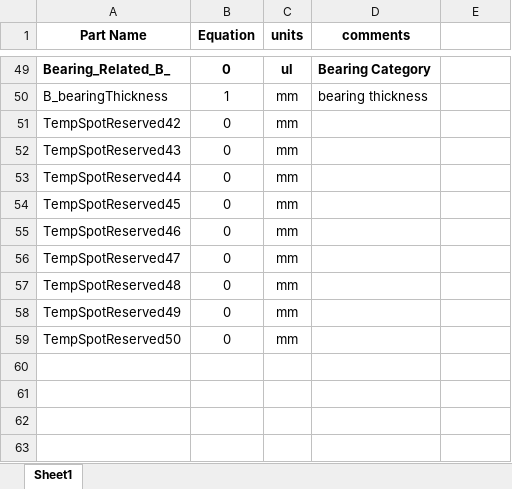
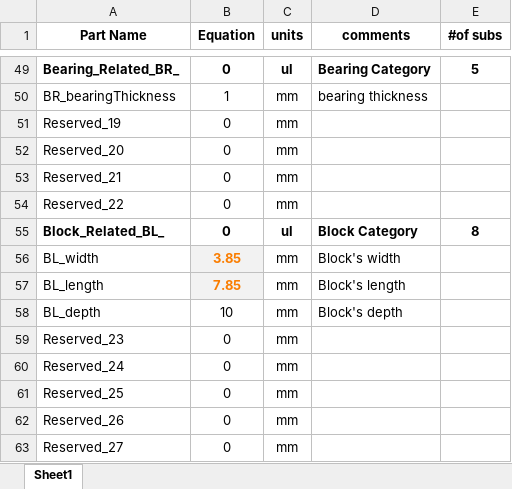
Before and after one commit to Ali13798/ARCS, an Excel workbook: Excel/New_Parameters.xlsx, sheet Sheet1, drawn as a sheet; only a part is shown, gaps mark what is left out; values as stored, in another font and other column widths than the file's, no borders; addresses are those after the commit; the diff covers the shown part only; the diff names each change by its address in the sheet, - before the commit and + after, or states it on an @@ line.

```diff
--- a/Excel/New_Parameters.xlsx (sheet Sheet1)
+++ b/Excel/New_Parameters.xlsx (sheet Sheet1)
-E1: (empty)
+E1: #of subs
-A49 (Part Name): Bearing_Related_B_
+A49 (Part Name): Bearing_Related_BR_
-E49 (#of subs): (empty)
+E49 (#of subs): 5
-A50 (Part Name): B_bearingThickness
+A50 (Part Name): BR_bearingThickness
-A51 (Part Name): TempSpotReserved42
+A51 (Part Name): Reserved_19
-A52 (Part Name): TempSpotReserved43
+A52 (Part Name): Reserved_20
-A53 (Part Name): TempSpotReserved44
+A53 (Part Name): Reserved_21
-A54 (Part Name): TempSpotReserved45
+A54 (Part Name): Reserved_22
+row 55: Block_Related_BL_ | 0 | ul | Block Category | 8
+row 56: BL_width | 3.85 | mm | Block's width
+row 57: BL_length | 7.85 | mm | Block's length
+row 58: BL_depth | 10 | mm | Block's depth
-A59 (Part Name): TempSpotReserved46
+A59 (Part Name): Reserved_23
-A60 (Part Name): TempSpotReserved47
+A60 (Part Name): Reserved_24
-A61 (Part Name): TempSpotReserved48
+A61 (Part Name): Reserved_25
-A62 (Part Name): TempSpotReserved49
+A62 (Part Name): Reserved_26
-A63 (Part Name): TempSpotReserved50
+A63 (Part Name): Reserved_27
```
Also changed, not shown: 5 added rows, 5 removed rows, 3 moved rows, 37 edited cells and cell formats elsewhere in this sheet, formulas that keep their value, 31 other files.
